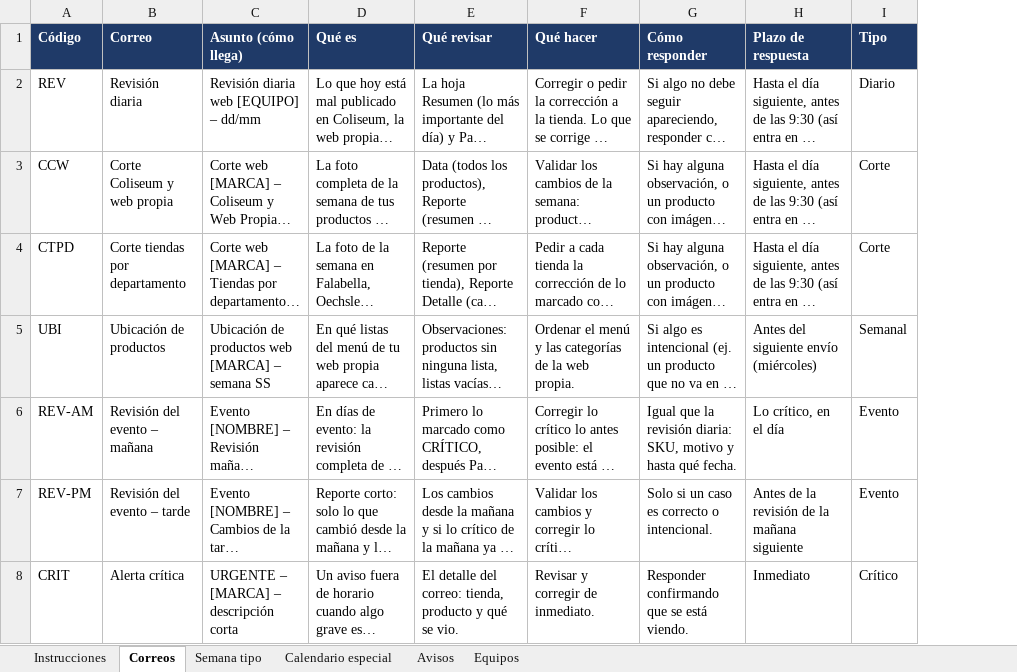
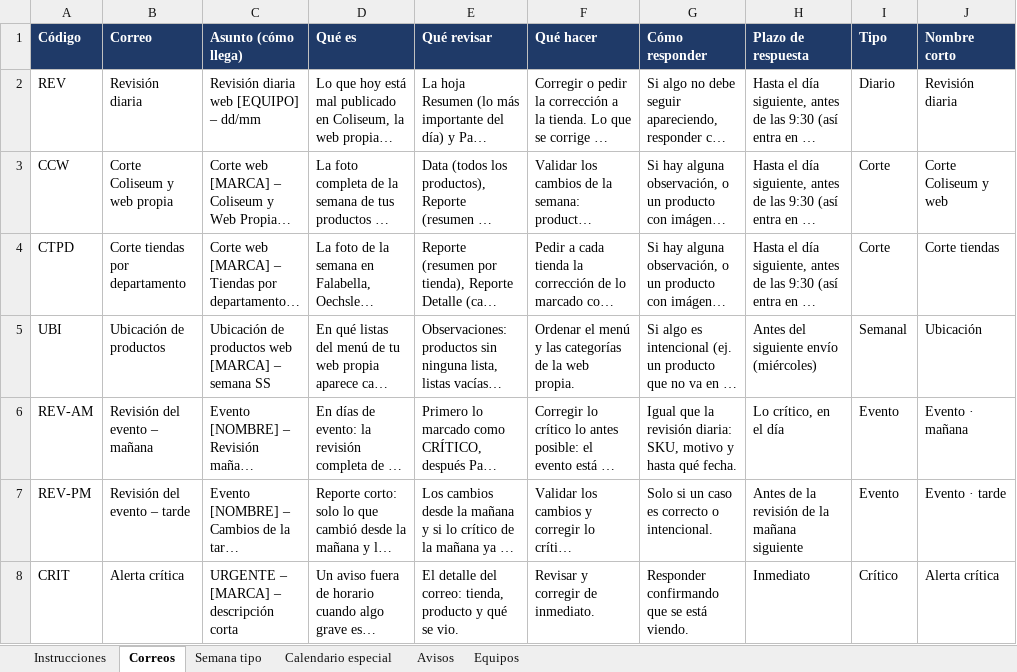
Before and after one commit to horarios-ks/envios-analitica-web, an Excel workbook: datos/envios.xlsx, sheet Correos, drawn as a sheet; long unchanged cells end in …; values as stored, in another font and other column widths than the file's, no borders; the diff names each change by its address in the sheet, - before the commit and + after, or states it on an @@ line.

```diff
--- a/datos/envios.xlsx (sheet Correos)
+++ b/datos/envios.xlsx (sheet Correos)
+column J (Nombre corto), rows 2-8: Revisión diaria | Corte Coliseum y web | Corte tiendas | Ubicación | Evento · mañana | Evento · tarde | Alerta crítica
```
Also changed, not shown: sheet Instrucciones, 1 other file.
